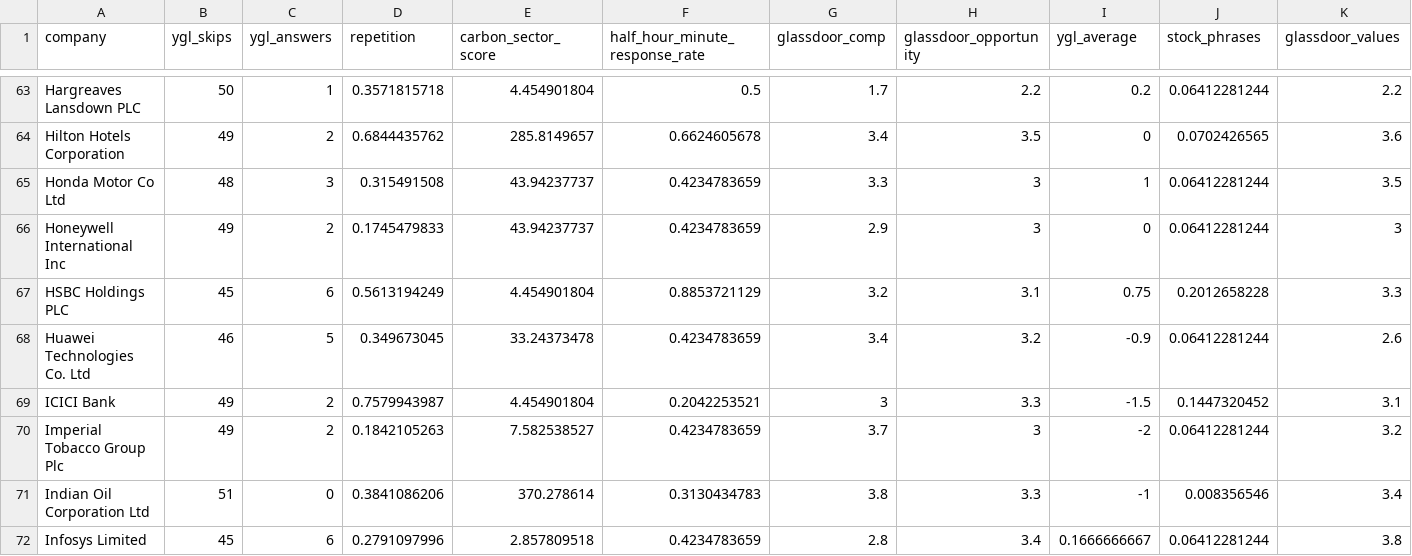
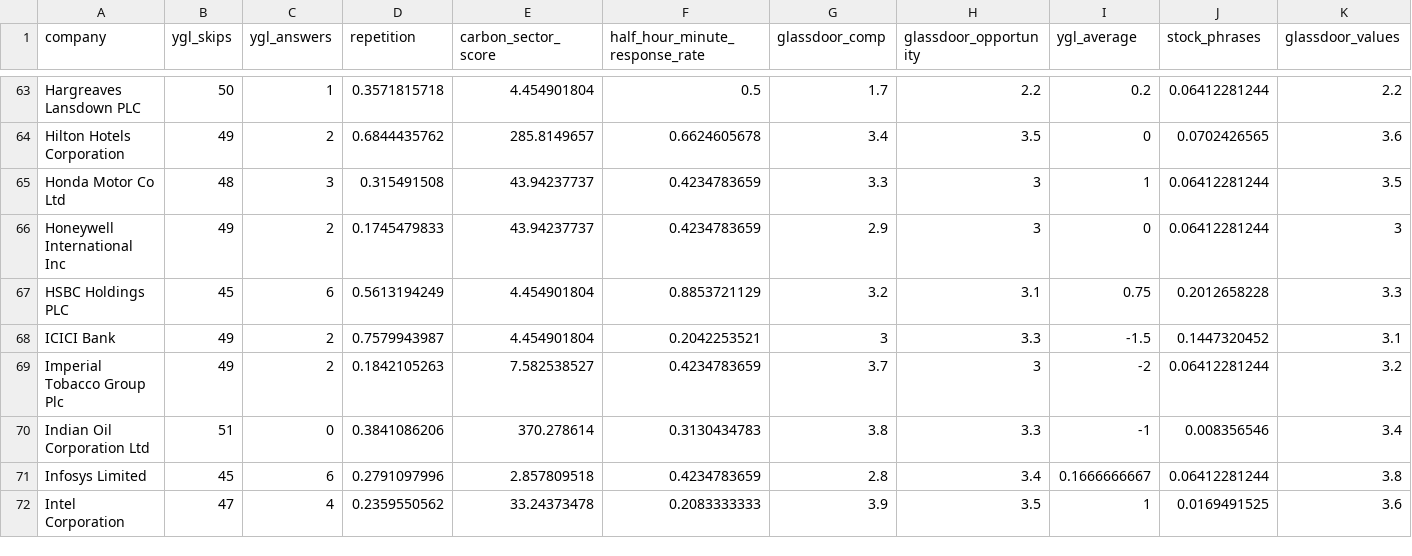
Before and after one commit to salimfadhley/ladygeek2, a CSV file: src/main/resources/inputs/ygl_corrected_no_china.csv, drawn as a sheet; only a part is shown, gaps mark what is left out; the shorter side is filled out with more unchanged rows; rows hold the shown columns only; the diff names each change by its address in the sheet, - before the commit and + after, or states it on an @@ line.

```diff
--- a/src/main/resources/inputs/ygl_corrected_no_china.csv
+++ b/src/main/resources/inputs/ygl_corrected_no_china.csv
-row 68: Huawei Technologies Co. Ltd | 46 | 5 | 0.349673045 | 33.24373478 | 0.4234783659 | 3.4 | 3.2 | -0.9 | 0.06412281244 | 2.6
```
Also changed, not shown: src/main/resources/inputs/targets.csv, 1 other file.
